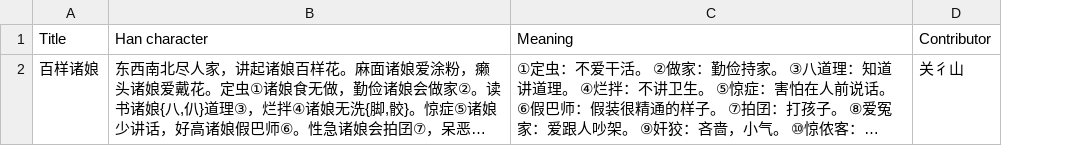
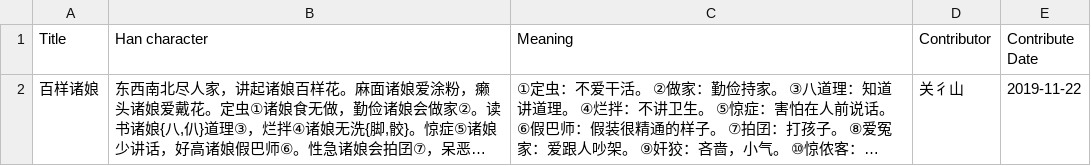
Before and after one commit to MindongLab/foochow-idioms-data, a CSV file: 闽侯歌谣/其他杂唱/其他杂唱.csv, drawn as a sheet; long unchanged cells end in …; the diff names each change by its address in the sheet, - before the commit and + after, or states it on an @@ line.

```diff
--- a/闽侯歌谣/其他杂唱/其他杂唱.csv
+++ b/闽侯歌谣/其他杂唱/其他杂唱.csv
+column E (Contribute Date), row 2: 2019-11-22
```
Also changed, not shown: 攀講.tsv, 福州方言词典. 1994.tsv, 5 other files.
